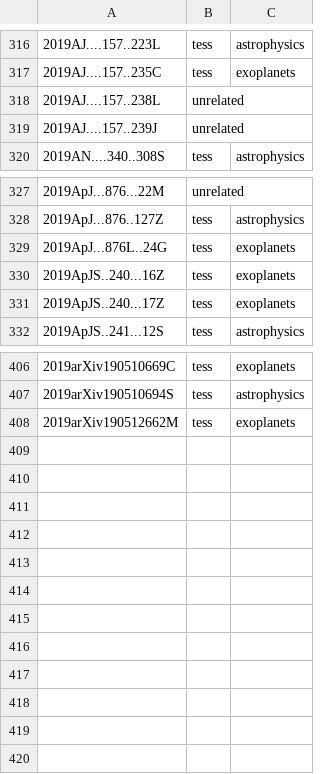
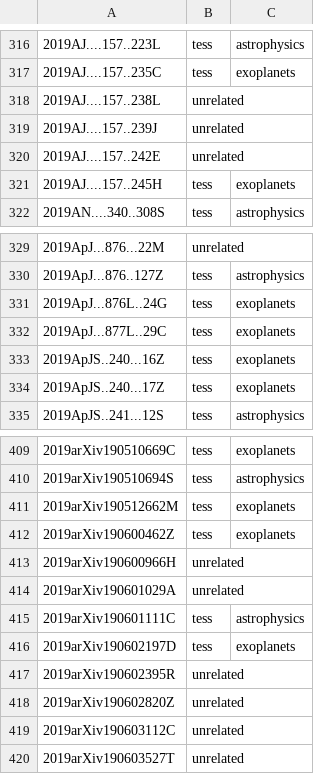
Before and after one commit to tessgi/tpub, a CSV file: data/tpub-export.csv, drawn as a sheet; only a part is shown, gaps mark what is left out.

```diff
--- a/data/tpub-export.csv
+++ b/data/tpub-export.csv
@@ -319,2 +319,4 @@
 2019AJ....157..239J,unrelated,
+2019AJ....157..242E,unrelated,
+2019AJ....157..245H,tess,exoplanets
 2019AN....340..308S,tess,astrophysics
@@ -329,2 +331,3 @@
 2019ApJ...876L..24G,tess,exoplanets
+2019ApJ...877L..29C,tess,exoplanets
 2019ApJS..240...16Z,tess,exoplanets
@@ -408 +411,10 @@
 2019arXiv190512662M,tess,exoplanets
+2019arXiv190600462Z,tess,exoplanets
+2019arXiv190600966H,unrelated,
+2019arXiv190601029A,unrelated,
+2019arXiv190601111C,tess,astrophysics
+2019arXiv190602197D,tess,exoplanets
+2019arXiv190602395R,unrelated,
+2019arXiv190602820Z,unrelated,
+2019arXiv190603112C,unrelated,
+2019arXiv190603527T,unrelated,
```
Also changed, not shown: 1 other file.
